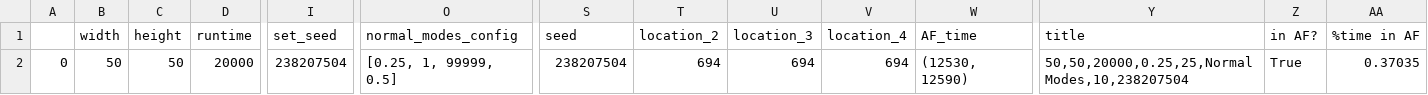
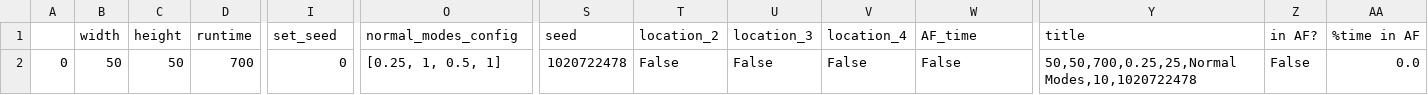
Before and after one commit to AidanOrefice/Hexagonal-Model, a CSV file: Prelim.csv, drawn as a sheet; only a part is shown, gaps mark what is left out; the diff names each change by its address in the sheet, - before the commit and + after, or states it on an @@ line.

```diff
--- a/Prelim.csv
+++ b/Prelim.csv
-D2 (runtime): 20000
+D2 (runtime): 700
-I2 (set_seed): 238207504
+I2 (set_seed): 0
-O2 (normal_modes_config): [0.25, 1, 99999, 0.5]
+O2 (normal_modes_config): [0.25, 1, 0.5, 1]
-S2 (seed): 238207504
+S2 (seed): 1020722478
-T2 (location_2): 694
+T2 (location_2): False
-U2 (location_3): 694
+U2 (location_3): False
-V2 (location_4): 694
+V2 (location_4): False
-W2 (AF_time): (12530, 12590)
+W2 (AF_time): False
-Y2 (title): 50,50,20000,0.25,25,Normal Modes,10,238207504
+Y2 (title): 50,50,700,0.25,25,Normal Modes,10,1020722478
-Z2 (in AF?): True
+Z2 (in AF?): False
-AA2 (%time in AF): 0.37035
+AA2 (%time in AF): 0.0
```
Also changed, not shown: 10 other files.
